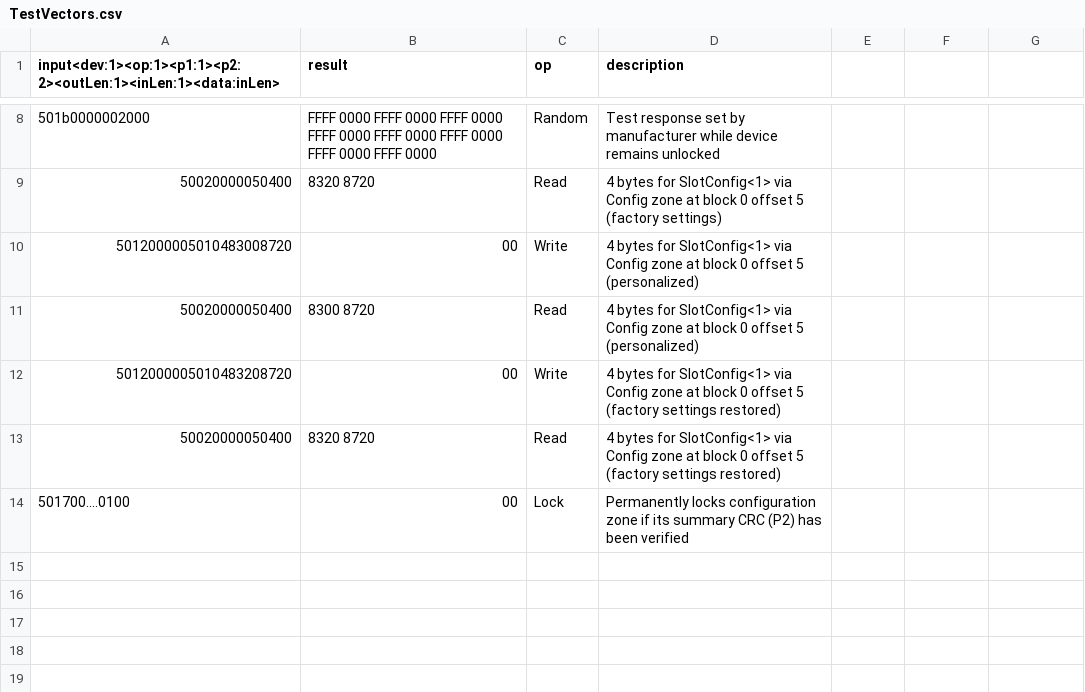
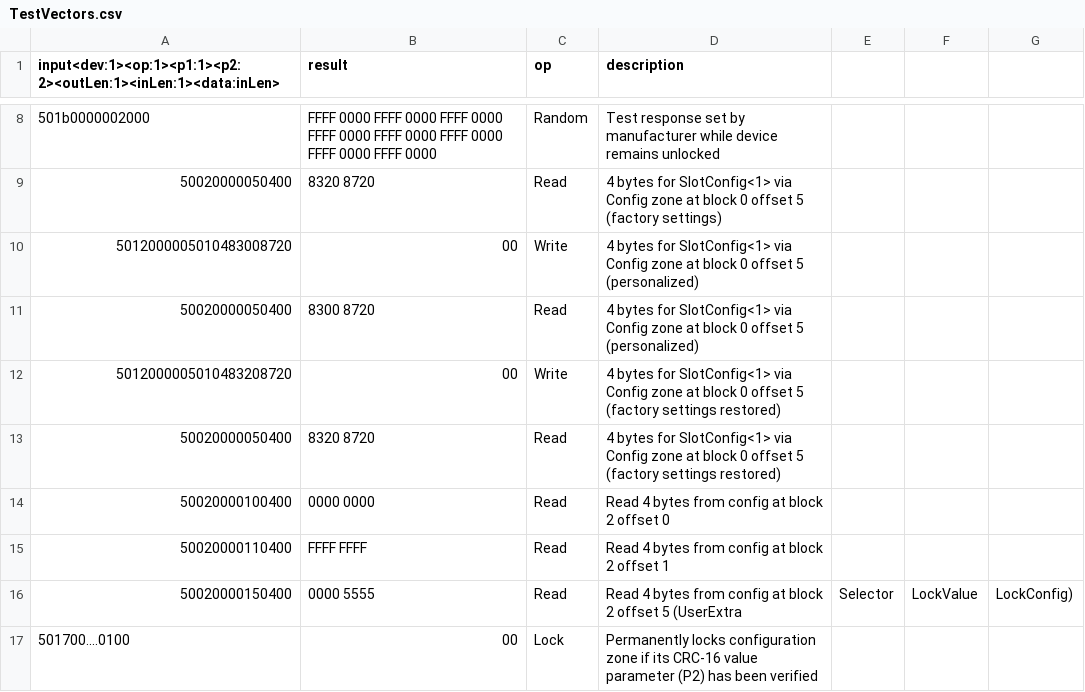
Before and after one commit to mattborja/MB-ATECCX08A-Library, a CSV file: TestVectors.csv, drawn as a sheet; only a part is shown, gaps mark what is left out.

Commit message:
Add entries for navigating config zone near LockValue, LockConfig

```diff
--- a/TestVectors.csv
+++ b/TestVectors.csv
@@ -13,2 +13,5 @@ input<dev:1><op:1><p1:1><p2:2><outLen:1><inLen:1><data:inLen>,result,op,descript
 50020000050400,8320 8720,Read,4 bytes for SlotConfig<1> via Config zone at block 0 offset 5 (factory settings restored)
-501700....0100,00,Lock,Permanently locks configuration zone if its summary CRC (P2) has been verified
+50020000100400,0000 0000,Read,Read 4 bytes from config at block 2 offset 0
+50020000110400,FFFF FFFF,Read,Read 4 bytes from config at block 2 offset 1
+50020000150400,0000 5555,Read,Read 4 bytes from config at block 2 offset 5 (UserExtra, Selector, LockValue, LockConfig)
+501700....0100,00,Lock,Permanently locks configuration zone if its CRC-16 value parameter (P2) has been verified
```
